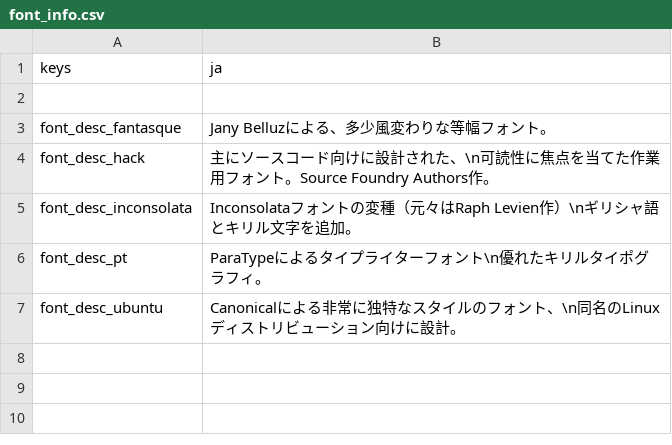
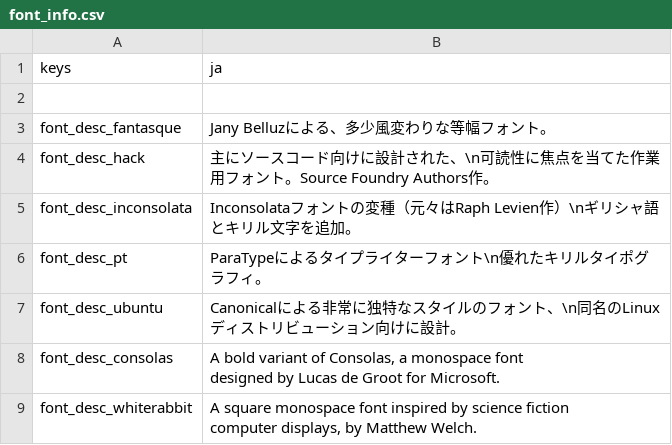
Before and after one commit to CrimsonCrossBunker/Catapult, a CSV file: text/ja/font_info.csv, drawn as a sheet; ↵ is a line break in a cell; the diff names each change by its address in the sheet, - before the commit and + after, or states it on an @@ line.

```diff
--- a/text/ja/font_info.csv
+++ b/text/ja/font_info.csv
+row 8: font_desc_consolas | A bold variant of Consolas, a monospace font ↵ designed by Lucas de Groot for Microsoft.
+row 9: font_desc_whiterabbit | A square monospace font inspired by science fiction ↵ computer displays, by Matthew Welch.
```
Also changed, not shown: text/cs/font_info.csv, text/en/font_info.csv, 10 other files.
